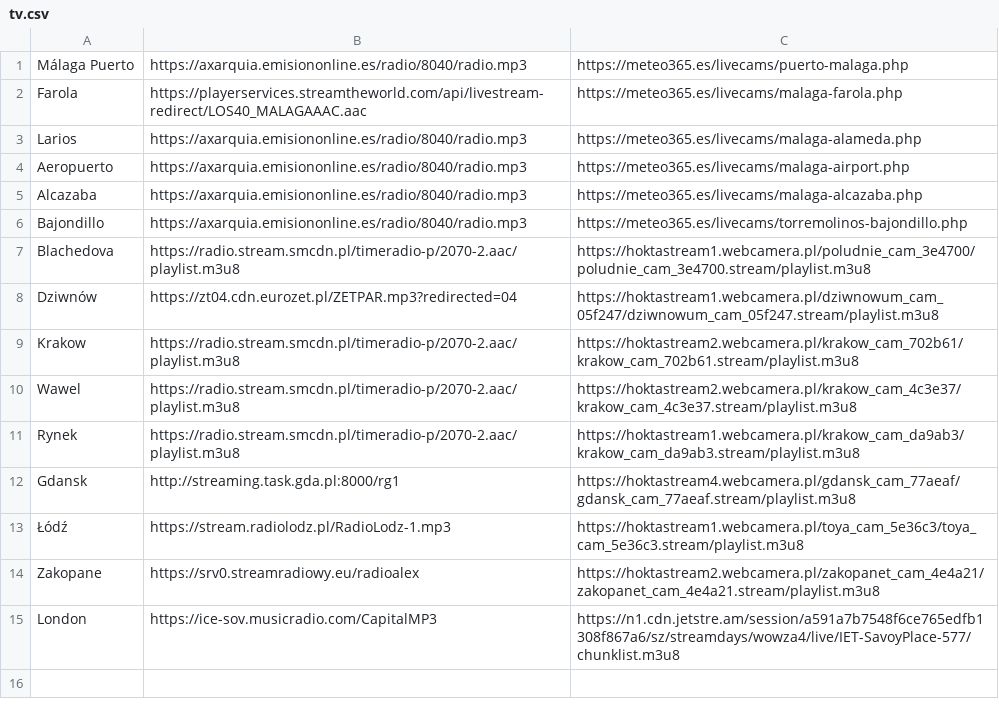
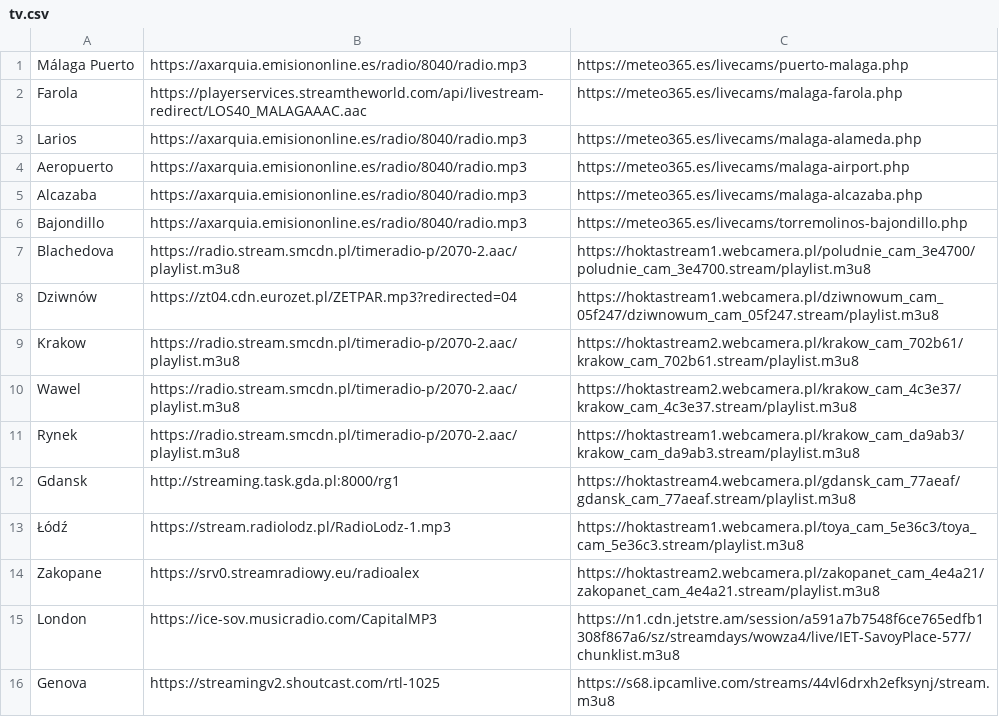
Before and after one commit to andalusianroads/javascript, a CSV file: tv/tv.csv, drawn as a sheet; the diff names each change by its address in the sheet, - before the commit and + after, or states it on an @@ line.

Commit message:
Update tv.csv

```diff
--- a/tv/tv.csv
+++ b/tv/tv.csv
+row 16: Genova | https://streamingv2.shoutcast.com/rtl-1025 | https://s68.ipcamlive.com/streams/44vl6drxh2efksynj/stream.m3u8
```
